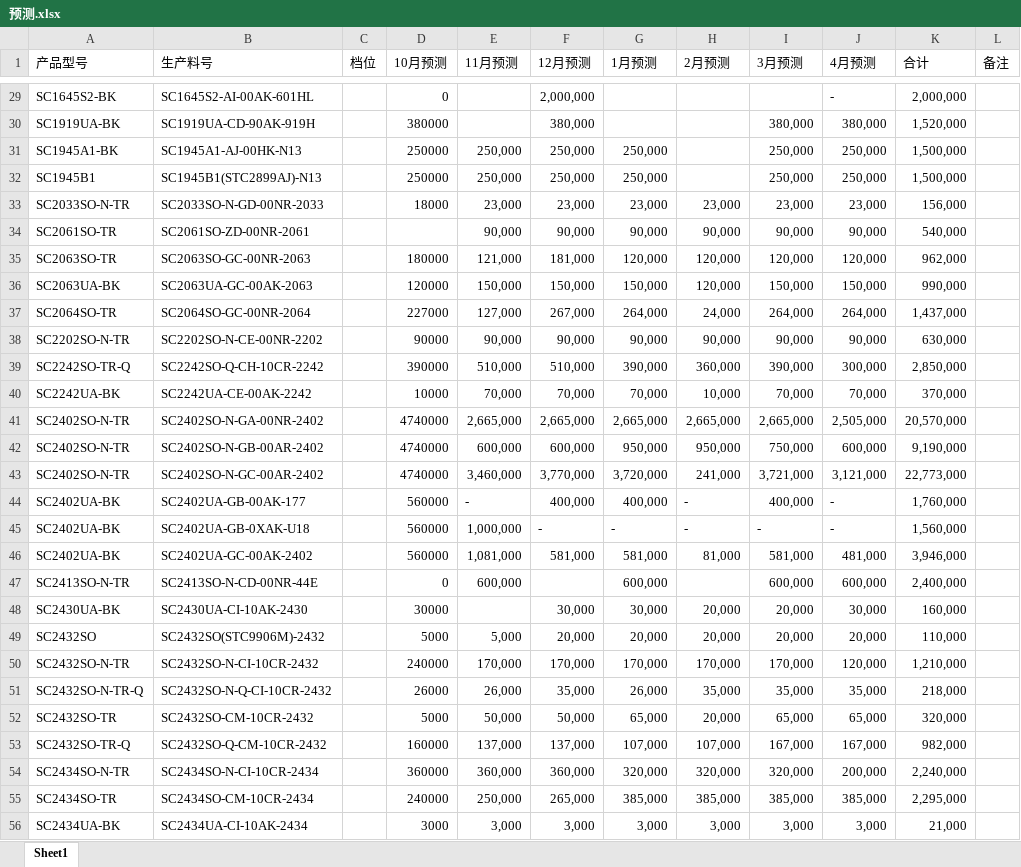
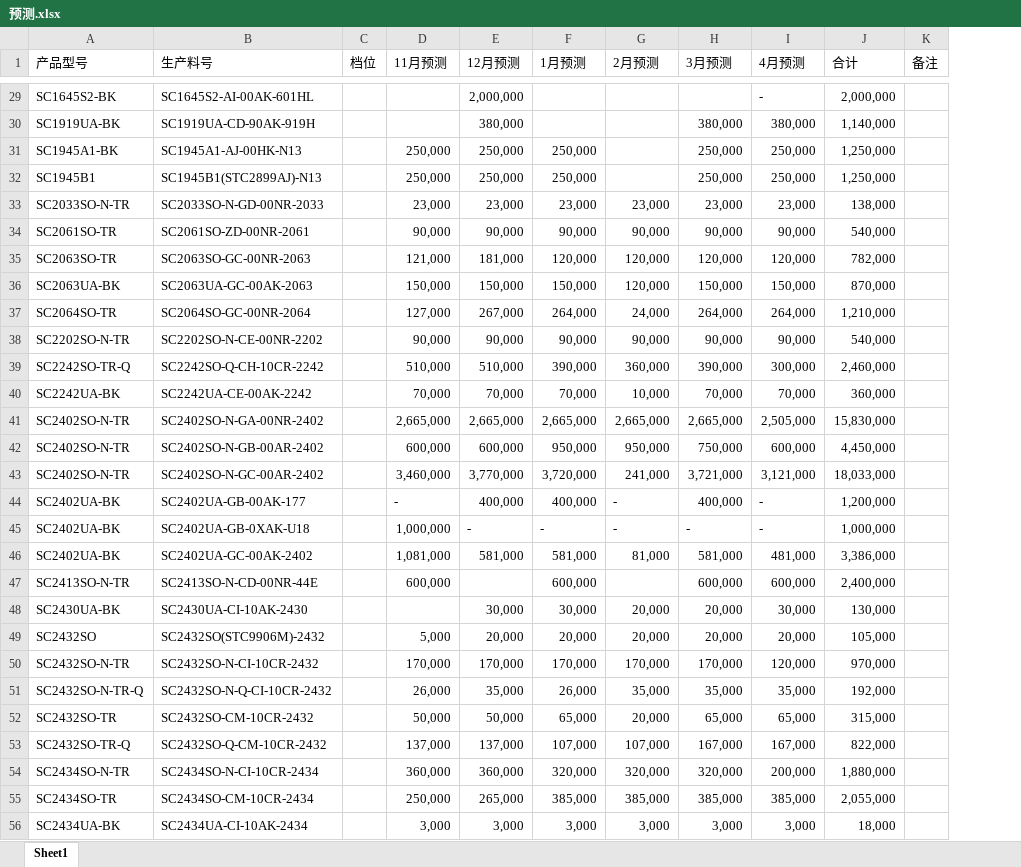
Before and after one commit to TTTriste06/operation_planning-, an Excel workbook: 预测.xlsx, sheet Sheet1, drawn as a sheet; only a part is shown, gaps mark what is left out; values as stored, in another font and other column widths than the file's, no cell formats; conditional formats not drawn; removed rows and columns are numbered as before the commit, all else as after; the diff covers the shown part only; the diff names each change by its address in the sheet, - before the commit and + after, or states it on an @@ line.

```diff
--- a/预测.xlsx (sheet Sheet1)
+++ b/预测.xlsx (sheet Sheet1)
-column D (10月预测), rows 29-56: 0 | 380000 | 250000 | 250000 | 18000 |  | 180000 | 120000 | 227000 | 90000 | 390000 | 10000 | 4740000 | 4740000 | 4740000 | 560000 | 560000 | 560000 | 0 | 30000 | 5000 | 240000 | 26000 | 5000 | 160000 | 360000 | 240000 | 3000
-J30 (合计): 1,520,000
+J30 (合计): 1,140,000
-J31:J32 (合计): 1,500,000
+J31:J32 (合计): 1,250,000
-J33 (合计): 156,000
+J33 (合计): 138,000
-J35 (合计): 962,000
+J35 (合计): 782,000
-J36 (合计): 990,000
+J36 (合计): 870,000
-J37 (合计): 1,437,000
+J37 (合计): 1,210,000
-J38 (合计): 630,000
+J38 (合计): 540,000
-J39 (合计): 2,850,000
+J39 (合计): 2,460,000
-J40 (合计): 370,000
+J40 (合计): 360,000
-J41 (合计): 20,570,000
+J41 (合计): 15,830,000
-J42 (合计): 9,190,000
+J42 (合计): 4,450,000
-J43 (合计): 22,773,000
+J43 (合计): 18,033,000
-J44 (合计): 1,760,000
+J44 (合计): 1,200,000
-J45 (合计): 1,560,000
+J45 (合计): 1,000,000
-J46 (合计): 3,946,000
+J46 (合计): 3,386,000
-J48 (合计): 160,000
+J48 (合计): 130,000
-J49 (合计): 110,000
+J49 (合计): 105,000
-J50 (合计): 1,210,000
+J50 (合计): 970,000
-J51 (合计): 218,000
+J51 (合计): 192,000
-J52 (合计): 320,000
+J52 (合计): 315,000
-J53 (合计): 982,000
+J53 (合计): 822,000
-J54 (合计): 2,240,000
+J54 (合计): 1,880,000
-J55 (合计): 2,295,000
+J55 (合计): 2,055,000
-J56 (合计): 21,000
+J56 (合计): 18,000
```
Also changed, not shown: 9 removed rows and 76 edited cells elsewhere in this sheet, cell formats, formulas that keep their value.
